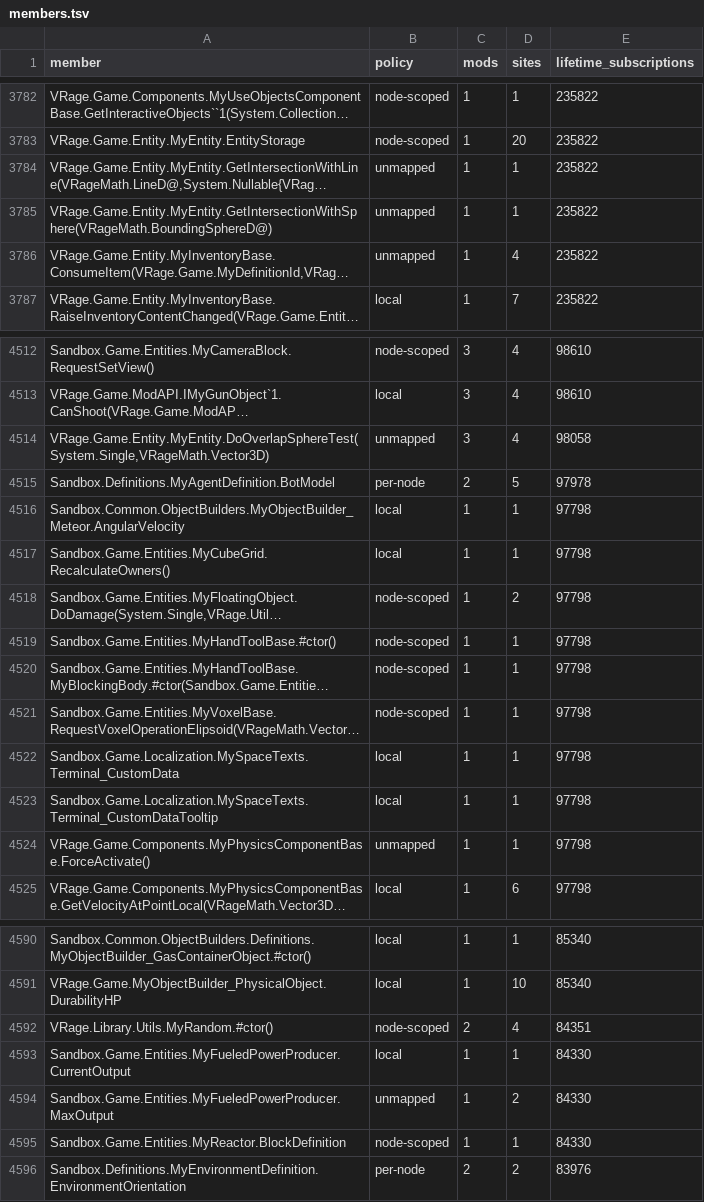
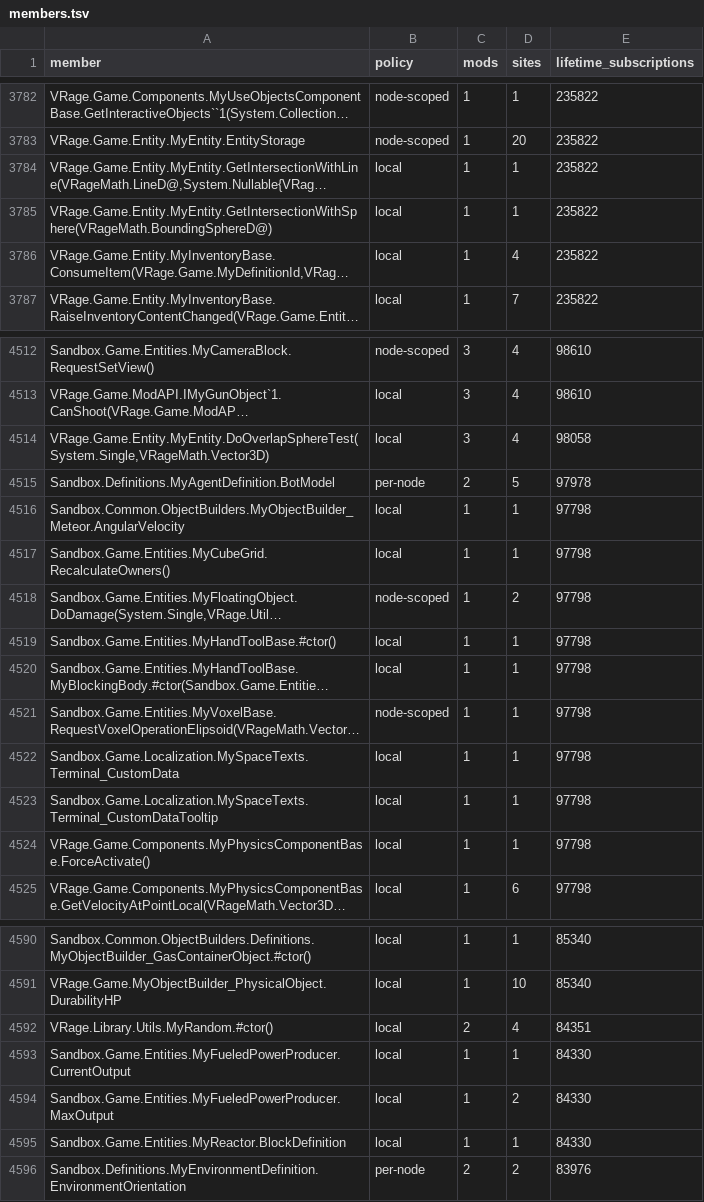
Before and after one commit to CometWorks/cluster, a TSV file: Docs/ModCorpus/members.tsv, drawn as a sheet; only a part is shown, gaps mark what is left out; long unchanged cells end in …; the diff covers the shown part only; the diff names each change by its address in the sheet, - before the commit and + after, or states it on an @@ line.

Commit message:
Rerun the corpus verdicts with a policy row for every IL member (SE-1843)
DS 1.211.019 on Linux, same catalog and script inventory. The 96 IL member
keys without a policy row are now 0, so 14 mods leave U: 6 to B, 6 to C,
1 to S and 1 to B-state. Docs/ModCompat.md gets the new counts and the
dependency_verdict column, and no longer names a commit outside this branch.

```diff
--- a/Docs/ModCorpus/members.tsv
+++ b/Docs/ModCorpus/members.tsv
-B3784:B3786 (policy): unmapped
+B3784:B3786 (policy): local
-B4514 (policy): unmapped
+B4514 (policy): local
-B4519:B4520 (policy): node-scoped
+B4519:B4520 (policy): local
-B4524 (policy): unmapped
+B4524 (policy): local
-B4592 (policy): node-scoped
+B4592 (policy): local
-B4594 (policy): unmapped
+B4594 (policy): local
-B4595 (policy): node-scoped
+B4595 (policy): local
```
Also changed, not shown: 155 edited cells elsewhere in this file, Docs/ModCorpus/summary.tsv, Docs/ModCorpus/verdicts.tsv, 1 other file.
